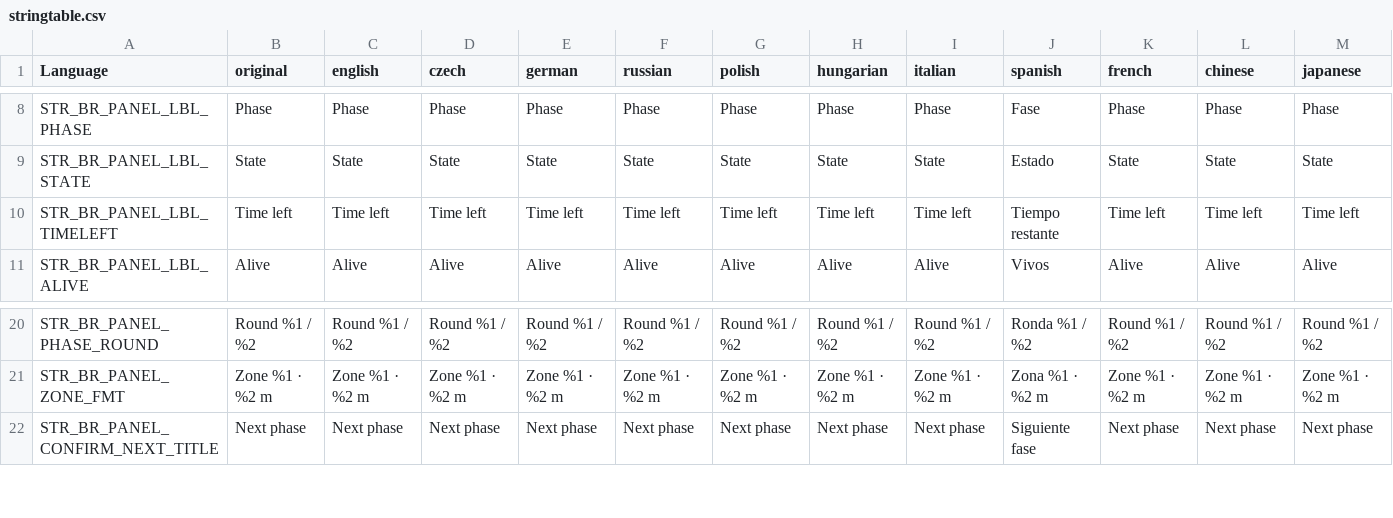
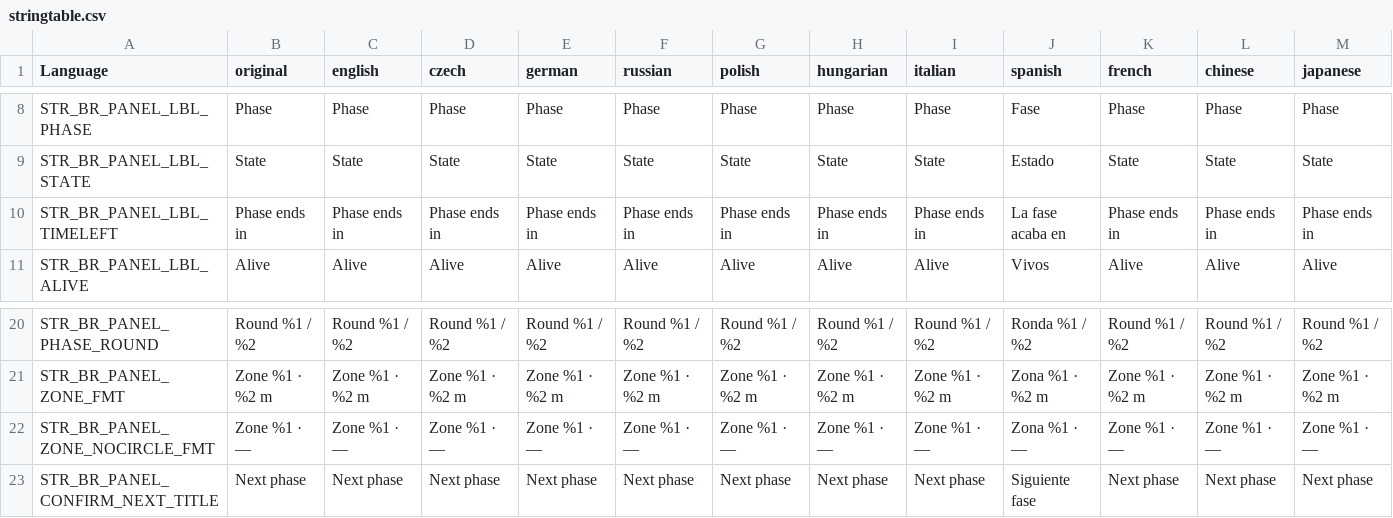
Before and after one commit to willy92wins/BattleRoyale, a CSV file: BattleRoyale_VPP/addons/vpp_compat/stringtable.csv, drawn as a sheet; only a part is shown, gaps mark what is left out; rows hold the shown columns only; the diff covers the shown part only; the diff names each change by its address in the sheet, - before the commit and + after, or states it on an @@ line.

```diff
--- a/BattleRoyale_VPP/addons/vpp_compat/stringtable.csv
+++ b/BattleRoyale_VPP/addons/vpp_compat/stringtable.csv
-B10 (original): Time left
+B10 (original): Phase ends in
-C10 (english): Time left
+C10 (english): Phase ends in
-D10 (czech): Time left
+D10 (czech): Phase ends in
-E10 (german): Time left
+E10 (german): Phase ends in
-F10 (russian): Time left
+F10 (russian): Phase ends in
-G10 (polish): Time left
+G10 (polish): Phase ends in
-H10 (hungarian): Time left
+H10 (hungarian): Phase ends in
-I10 (italian): Time left
+I10 (italian): Phase ends in
-J10 (spanish): Tiempo restante
+J10 (spanish): La fase acaba en
-K10 (french): Time left
+K10 (french): Phase ends in
-L10 (chinese): Time left
+L10 (chinese): Phase ends in
-M10 (japanese): Time left
+M10 (japanese): Phase ends in
+row 22: STR_BR_PANEL_ZONE_NOCIRCLE_FMT | Zone %1 · — | Zone %1 · — | Zone %1 · — | Zone %1 · — | Zone %1 · — | Zone %1 · — | Zone %1 · — | Zone %1 · — | Zona %1 · — | Zone %1 · — | Zone %1 · — | Zone %1 · —
```
Also changed, not shown: 2 edited cells elsewhere in this file, 1 other file.
